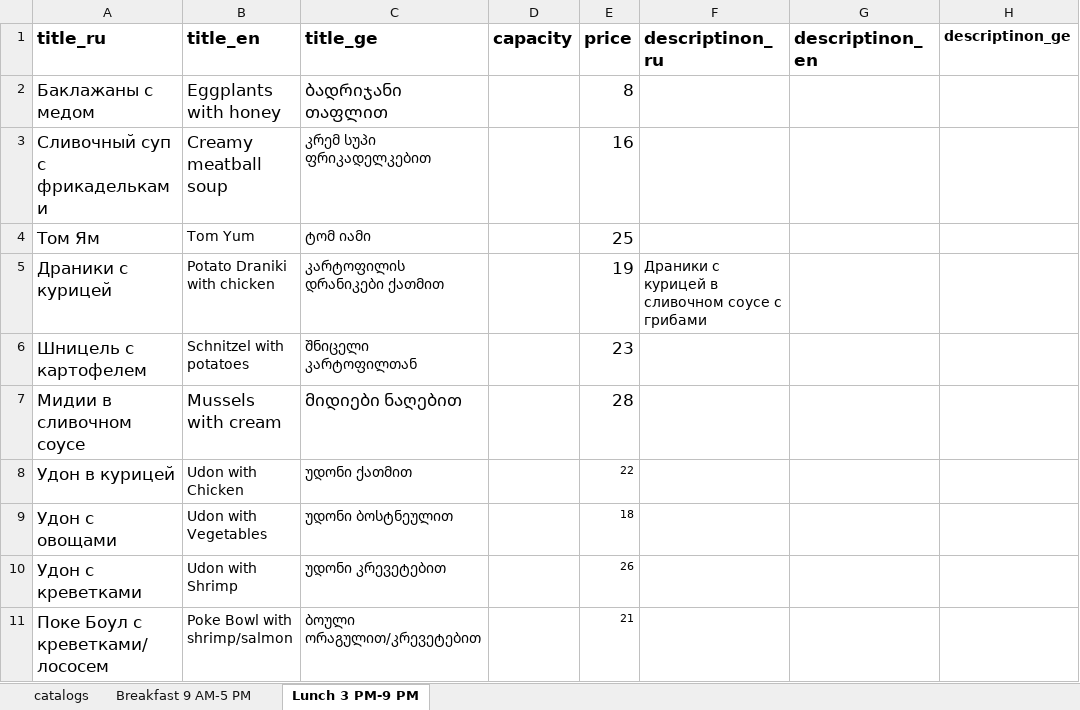
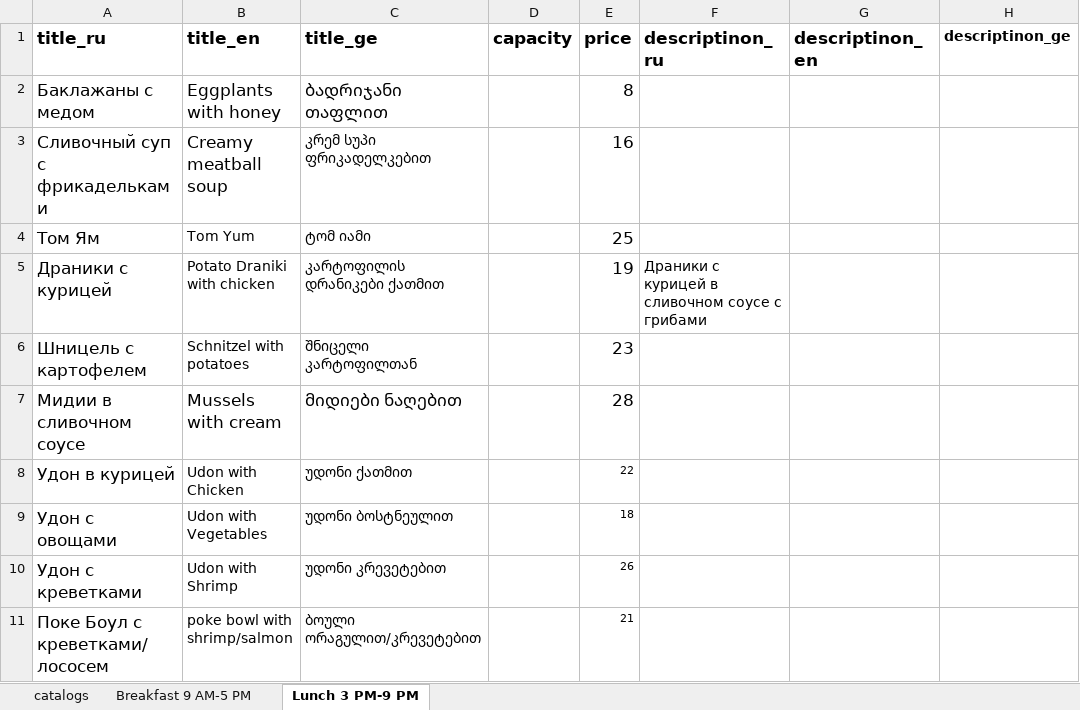
Before and after one commit to GkirillS/GkirillS.github.io, an Excel workbook: public/magnolia/kitchen.xlsx, sheet Lunch 3 PM-9 PM, drawn as a sheet; only a part is shown; values as stored, in another font and other column widths than the file's, no borders; the diff names each change by its address in the sheet, - before the commit and + after, or states it on an @@ line.

```diff
--- a/public/magnolia/kitchen.xlsx (sheet Lunch 3 PM-9 PM)
+++ b/public/magnolia/kitchen.xlsx (sheet Lunch 3 PM-9 PM)
-B11 (title_en): Poke Bowl with shrimp/salmon
+B11 (title_en): poke bowl with shrimp/salmon
```
